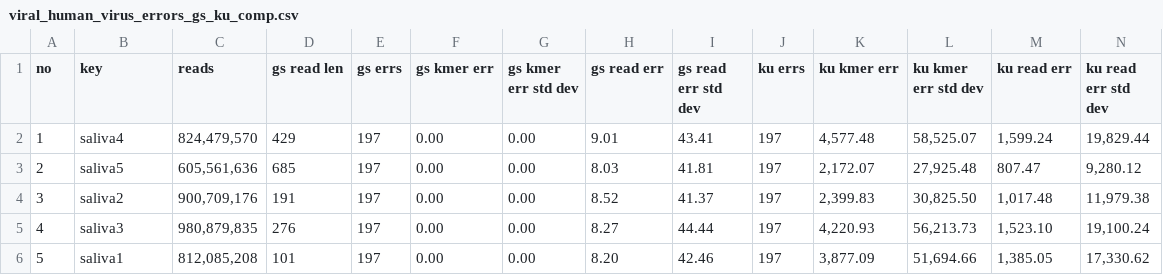
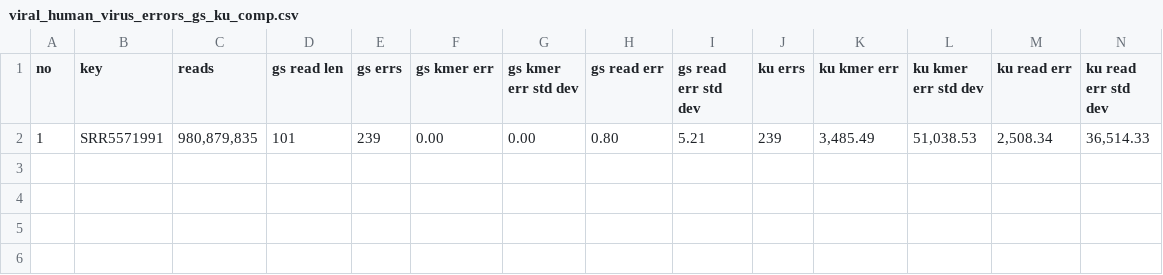
Before and after one commit to pfeiferd/dbg, a CSV file: genestrip-paper/results/viral_human_virus_errors_gs_ku_comp.csv, drawn as a sheet; removed rows and columns are numbered as before the commit, all else as after; the diff names each change by its address in the sheet, - before the commit and + after, or states it on an @@ line.

```diff
--- a/genestrip-paper/results/viral_human_virus_errors_gs_ku_comp.csv
+++ b/genestrip-paper/results/viral_human_virus_errors_gs_ku_comp.csv
-row 2: 1 | saliva4 | 824,479,570 | 429 | 197 | 0.00 | 0.00 | 9.01 | 43.41 | 197 | 4,577.48 | 58,525.07 | 1,599.24 | 19,829.44
-row 3: 2 | saliva5 | 605,561,636 | 685 | 197 | 0.00 | 0.00 | 8.03 | 41.81 | 197 | 2,172.07 | 27,925.48 | 807.47 | 9,280.12
-row 4: 3 | saliva2 | 900,709,176 | 191 | 197 | 0.00 | 0.00 | 8.52 | 41.37 | 197 | 2,399.83 | 30,825.50 | 1,017.48 | 11,979.38
-row 5: 4 | saliva3 | 980,879,835 | 276 | 197 | 0.00 | 0.00 | 8.27 | 44.44 | 197 | 4,220.93 | 56,213.73 | 1,523.10 | 19,100.24
-row 6: 5 | saliva1 | 812,085,208 | 101 | 197 | 0.00 | 0.00 | 8.20 | 42.46 | 197 | 3,877.09 | 51,694.66 | 1,385.05 | 17,330.62
+row 2: 1 | SRR5571991 | 980,879,835 | 101 | 239 | 0.00 | 0.00 | 0.80 | 5.21 | 239 | 3,485.49 | 51,038.53 | 2,508.34 | 36,514.33
```
Also changed, not shown: genestrip-paper/results/viral_db_human_virus_db_ku_ku_dbcomp.csv, genestrip-paper/results/viral_human_virus_gs_gs_dbcomp.csv, 5 other files.
